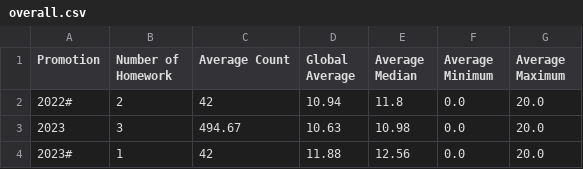
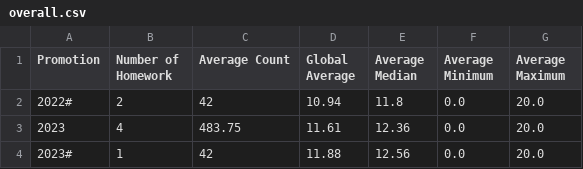
Before and after one commit to Epidocs/Algostats, a CSV file: _data/overall.csv, drawn as a sheet.

```diff
--- a/_data/overall.csv
+++ b/_data/overall.csv
@@ -2,3 +2,3 @@ Promotion,Number of Homework,Average Count,Global Average,Average Median,Average
 2022#,2,42,10.94,11.8,0.0,20.0
-2023,3,494.67,10.63,10.98,0.0,20.0
+2023,4,483.75,11.61,12.36,0.0,20.0
 2023#,1,42,11.88,12.56,0.0,20.0
```
Also changed, not shown: 2 other files.
